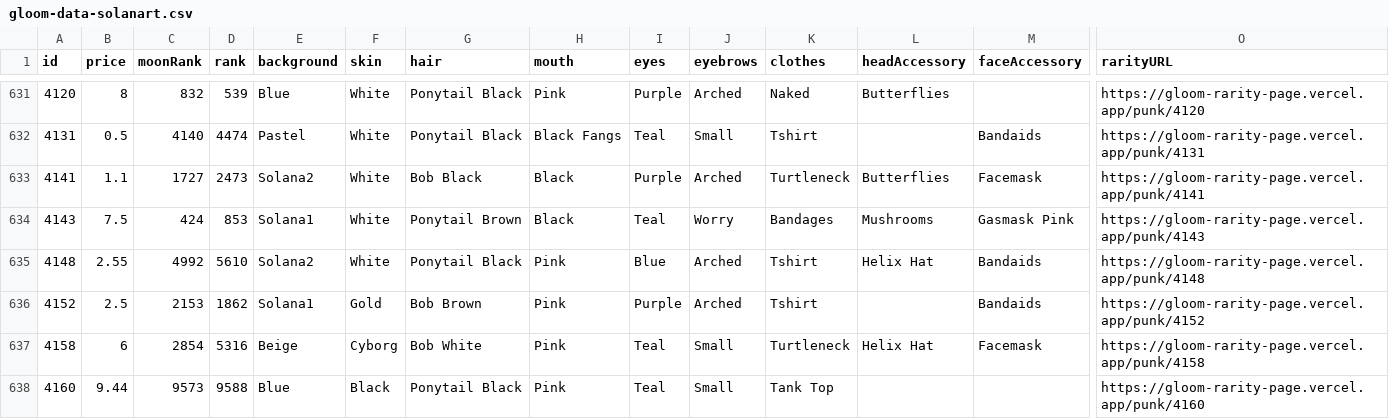
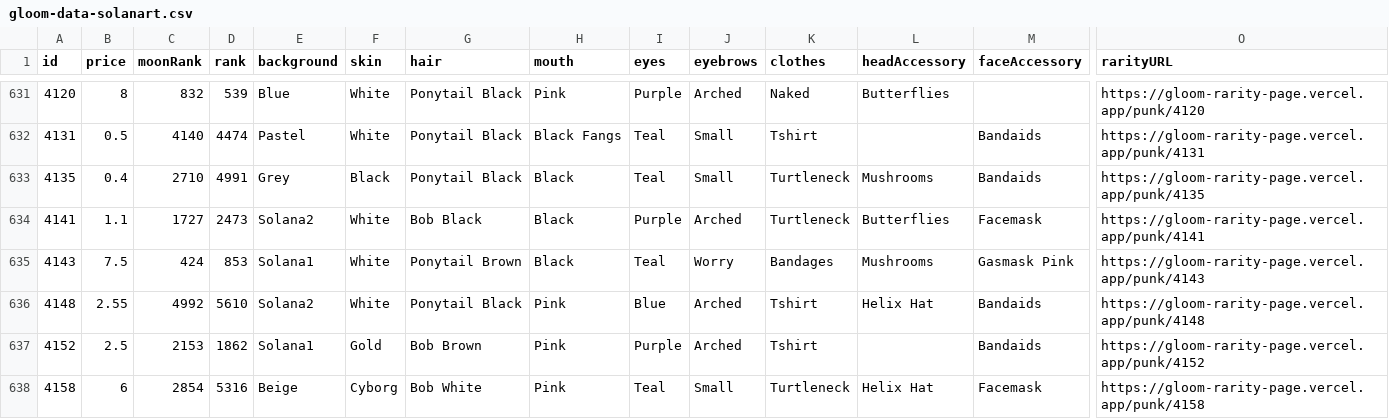
Before and after one commit to braposo/gloom-monitor, a CSV file: gloom-data-solanart.csv, drawn as a sheet; only a part is shown, gaps mark what is left out; the shorter side is filled out with more unchanged rows; rows hold the shown columns only; the diff names each change by its address in the sheet, - before the commit and + after, or states it on an @@ line.

Commit message:
Flat: latest data (2021-11-23T08:26:04.705Z) {   "date": "2021-11-23T08:26:04.705Z",   "files": [     {       "name": "gloom-data-solanart.csv",       "deltaBytes": 220,       "source": "https://qzlsklfacc.medianetwork.cloud/nft_for_sale?collection=gloompunk"     },     {       "name": "gloom-picks-solanart.csv",       "deltaBytes": 10,       "source": "https://qzlsklfacc.medianetwork.cloud/nft_for_sale?collection=gloompunk"     }   ] }

```diff
--- a/gloom-data-solanart.csv
+++ b/gloom-data-solanart.csv
+row 633: 4135 | 0.4 | 2710 | 4991 | Grey | Black | Ponytail Black | Black | Teal | Small | Turtleneck | Mushrooms | Bandaids | https://gloom-rarity-page.vercel.app/punk/4135
```
Also changed, not shown: gloom-picks-solanart.csv.
